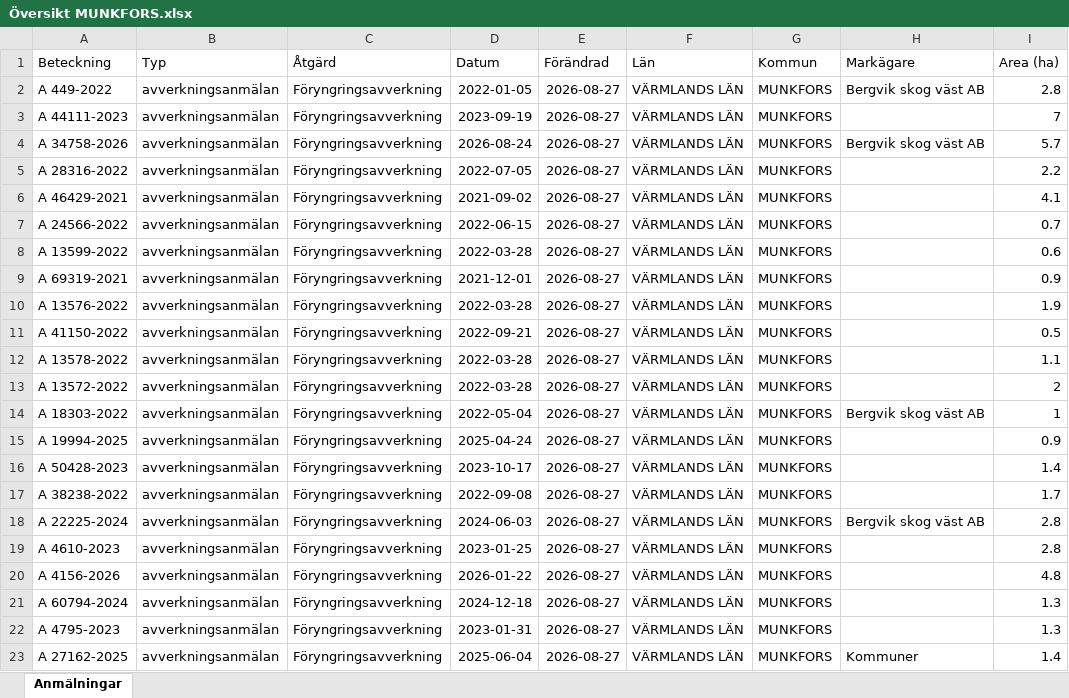
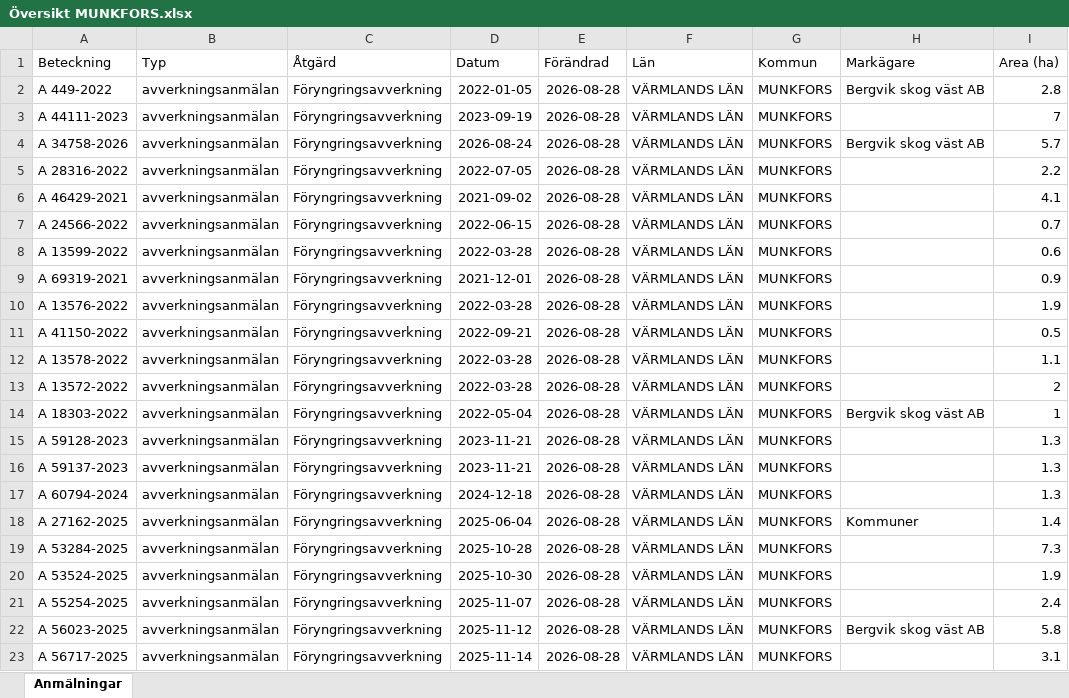
Before and after one commit to klasma/Logging_1762, an Excel workbook: Översikt MUNKFORS.xlsx, sheet Anmälningar, drawn as a sheet; only a part is shown; values as stored, in another font and other column widths than the file's, no borders; the diff covers the shown part only; the diff names each change by its address in the sheet, - before the commit and + after, or states it on an @@ line.

```diff
--- a/Översikt MUNKFORS.xlsx (sheet Anmälningar)
+++ b/Översikt MUNKFORS.xlsx (sheet Anmälningar)
-E2:E23 (Förändrad): 2026-08-27
+E2:E23 (Förändrad): 2026-08-28
-A15 (Beteckning): A 19994-2025
+A15 (Beteckning): A 59128-2023
-D15 (Datum): 2025-04-24
+D15 (Datum): 2023-11-21
-I15 (Area (ha)): 0.9
+I15 (Area (ha)): 1.3
-A16 (Beteckning): A 50428-2023
+A16 (Beteckning): A 59137-2023
-D16 (Datum): 2023-10-17
+D16 (Datum): 2023-11-21
-I16 (Area (ha)): 1.4
+I16 (Area (ha)): 1.3
-A17 (Beteckning): A 38238-2022
+A17 (Beteckning): A 60794-2024
-D17 (Datum): 2022-09-08
+D17 (Datum): 2024-12-18
-I17 (Area (ha)): 1.7
+I17 (Area (ha)): 1.3
-A18 (Beteckning): A 22225-2024
+A18 (Beteckning): A 27162-2025
-D18 (Datum): 2024-06-03
+D18 (Datum): 2025-06-04
-H18 (Markägare): Bergvik skog väst AB
+H18 (Markägare): Kommuner
-I18 (Area (ha)): 2.8
+I18 (Area (ha)): 1.4
-A19 (Beteckning): A 4610-2023
+A19 (Beteckning): A 53284-2025
-D19 (Datum): 2023-01-25
+D19 (Datum): 2025-10-28
-I19 (Area (ha)): 2.8
+I19 (Area (ha)): 7.3
-A20 (Beteckning): A 4156-2026
+A20 (Beteckning): A 53524-2025
-D20 (Datum): 2026-01-22
+D20 (Datum): 2025-10-30
-I20 (Area (ha)): 4.8
+I20 (Area (ha)): 1.9
-A21 (Beteckning): A 60794-2024
+A21 (Beteckning): A 55254-2025
-D21 (Datum): 2024-12-18
+D21 (Datum): 2025-11-07
-I21 (Area (ha)): 1.3
+I21 (Area (ha)): 2.4
-A22 (Beteckning): A 4795-2023
+A22 (Beteckning): A 56023-2025
-D22 (Datum): 2023-01-31
+D22 (Datum): 2025-11-12
-H22 (Markägare): (empty)
+H22 (Markägare): Bergvik skog väst AB
-I22 (Area (ha)): 1.3
+I22 (Area (ha)): 5.8
-A23 (Beteckning): A 27162-2025
+A23 (Beteckning): A 56717-2025
-D23 (Datum): 2025-06-04
+D23 (Datum): 2025-11-14
-H23 (Markägare): Kommuner
+H23 (Markägare): (empty)
-I23 (Area (ha)): 1.4
+I23 (Area (ha)): 3.1
```
Also changed, not shown: 322 edited cells elsewhere in this sheet, artfynd/A 34758-2026 artfynd.xlsx, artfynd/A 44111-2023 artfynd.xlsx, 14 other files.
